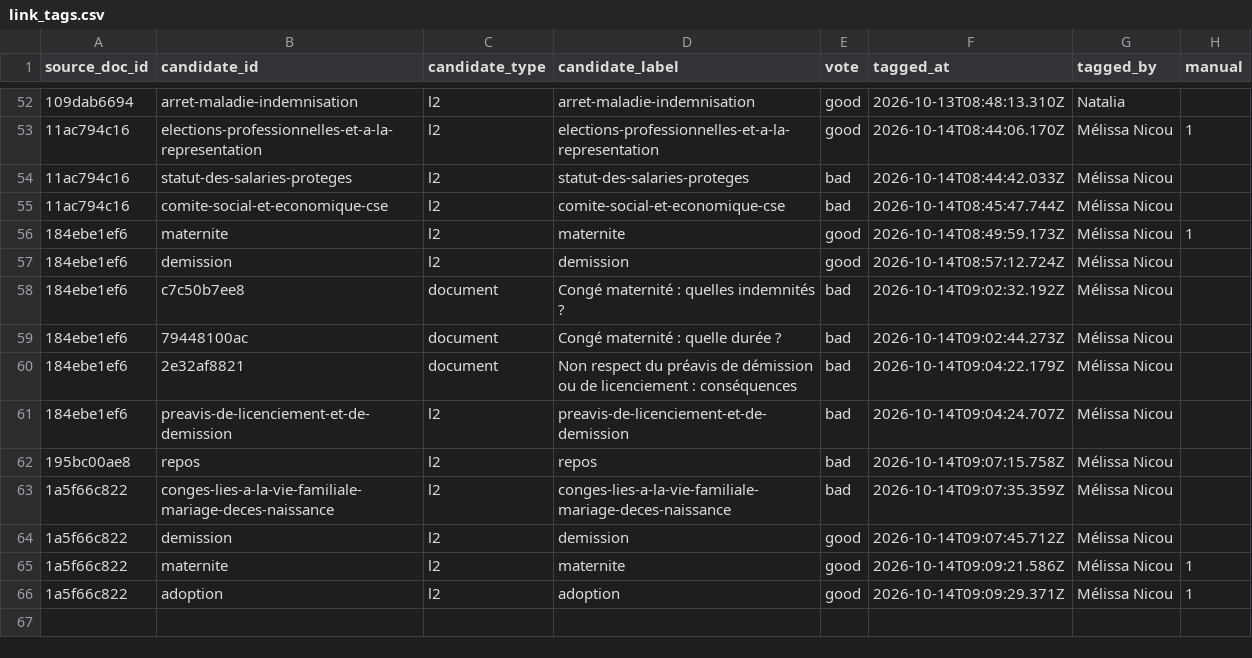
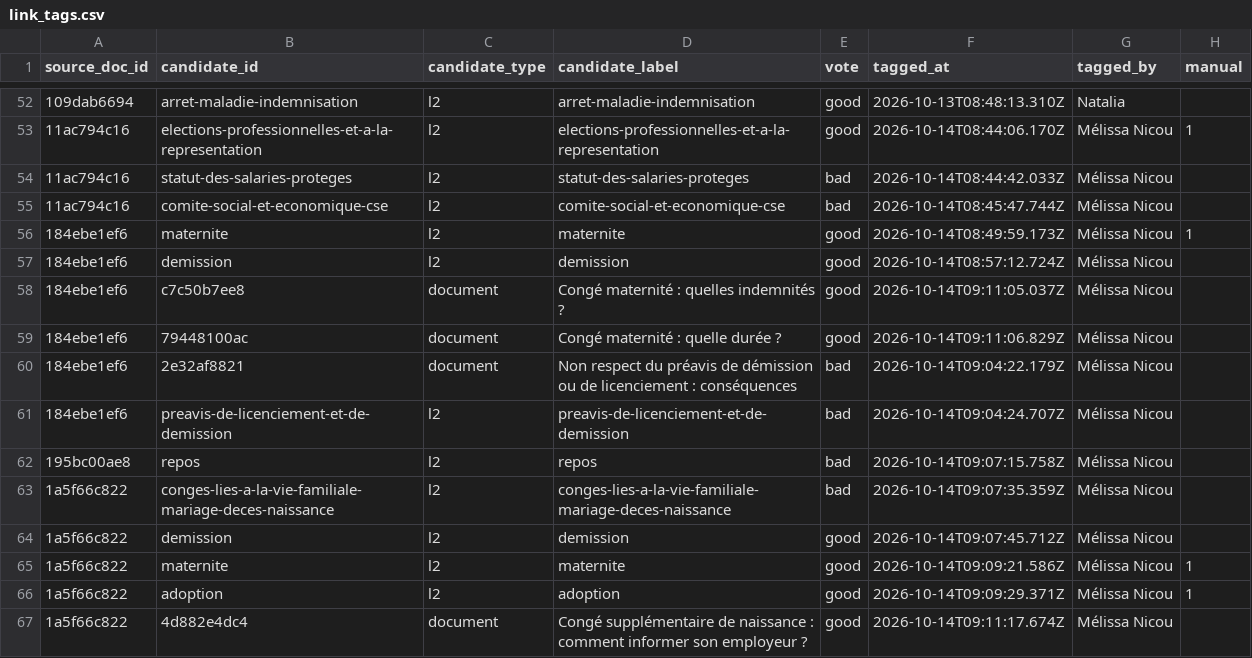
Before and after one commit to rmelisson/fiches-sp-links-tagging, a CSV file: votes/link_tags.csv, drawn as a sheet; only a part is shown, gaps mark what is left out; the diff names each change by its address in the sheet, - before the commit and + after, or states it on an @@ line.

Commit message:
votes: Mélissa Nicou (66)

```diff
--- a/votes/link_tags.csv
+++ b/votes/link_tags.csv
-E58:E59 (vote): bad
+E58:E59 (vote): good
-F58 (tagged_at): 2026-10-14T09:02:32.192Z
+F58 (tagged_at): 2026-10-14T09:11:05.037Z
-F59 (tagged_at): 2026-10-14T09:02:44.273Z
+F59 (tagged_at): 2026-10-14T09:11:06.829Z
+row 67: 1a5f66c822 | 4d882e4dc4 | document | Congé supplémentaire de naissance : comment informer son employeur ? | good | 2026-10-14T09:11:17.674Z | Mélissa Nicou
```
